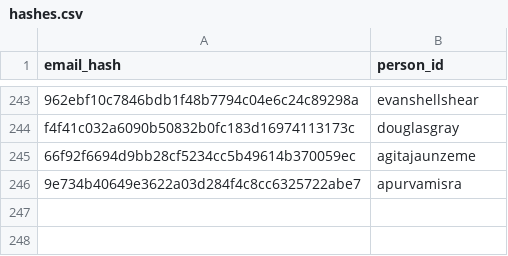
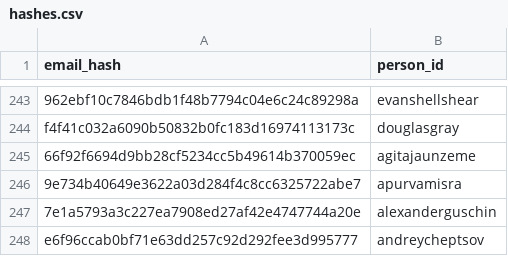
Before and after one commit to RevathyRamalingam/datatalksclub.github.io, a CSV file: scripts/data/hashes.csv, drawn as a sheet; only a part is shown, gaps mark what is left out; the diff names each change by its address in the sheet, - before the commit and + after, or states it on an @@ line.

```diff
--- a/scripts/data/hashes.csv
+++ b/scripts/data/hashes.csv
+row 247: 7e1a5793a3c227ea7908ed27af42e4747744a20e | alexanderguschin
+row 248: e6f96ccab0bf71e63dd257c92d292fee3d995777 | andreycheptsov
```
Also changed, not shown: 5 other files.
